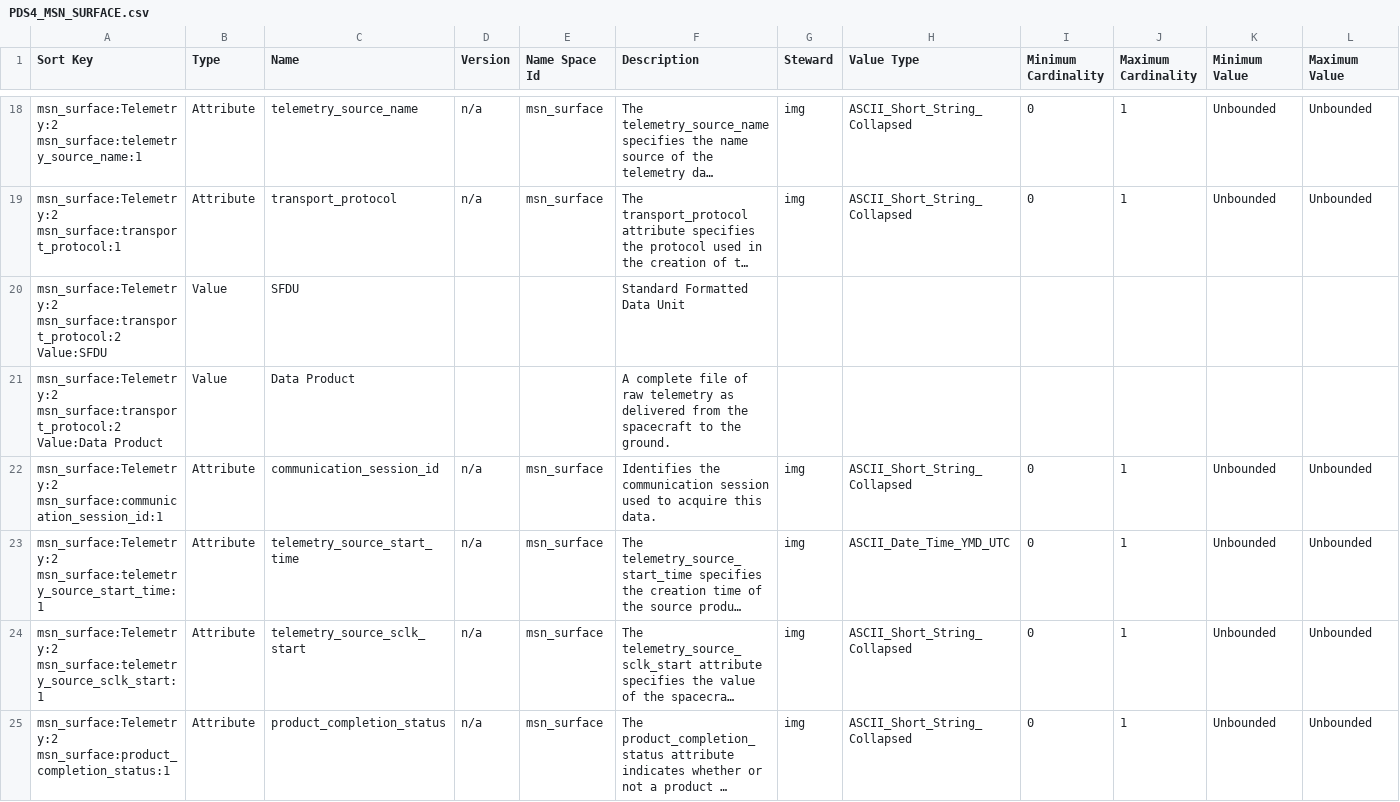
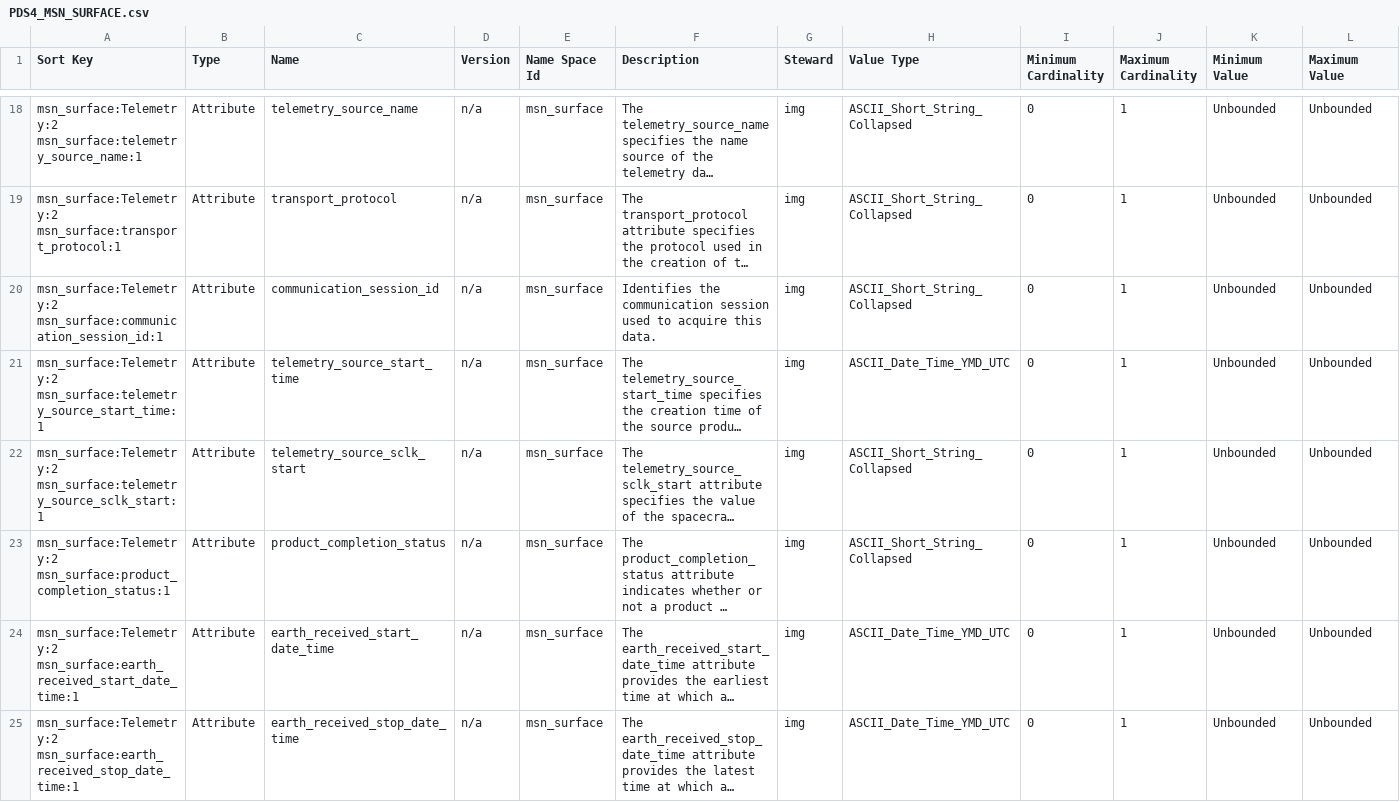
Before and after one commit to pds-data-dictionaries/ldd-msn_surface, a CSV file: PDS4_MSN_SURFACE.csv, drawn as a sheet; only a part is shown, gaps mark what is left out; the shorter side is filled out with more unchanged rows; long unchanged cells end in …; rows hold the shown columns only; the diff covers the shown part only; the diff names each change by its address in the sheet, - before the commit and + after, or states it on an @@ line.

```diff
--- a/PDS4_MSN_SURFACE.csv
+++ b/PDS4_MSN_SURFACE.csv
-row 20: msn_surface:Telemetry:2 msn_surface:transport_protocol:2 Value:SFDU | Value | SFDU |  |  | Standard Formatted Data Unit
-row 21: msn_surface:Telemetry:2 msn_surface:transport_protocol:2 Value:Data Product | Value | Data Product |  |  | A complete file of raw telemetry as delivered from the spacecraft to the ground.
```
Also changed, not shown: 2 removed rows elsewhere in this file, 6 other files.
